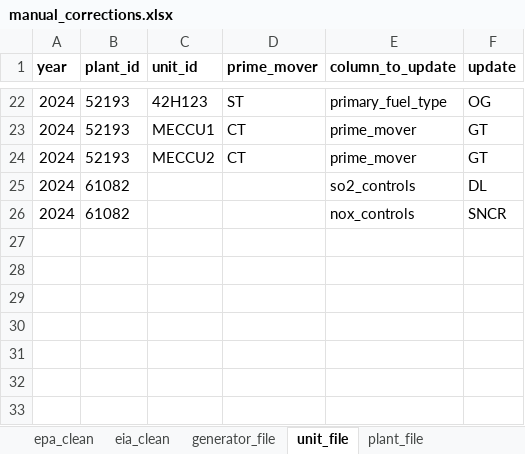
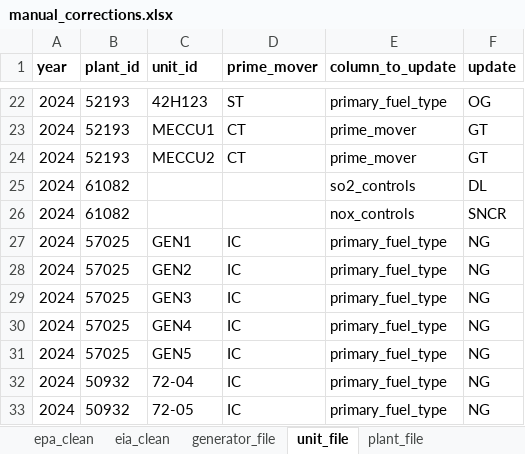
Before and after one commit to USEPA/egrid, an Excel workbook: data/1_production_model/static_tables/manual_corrections.xlsx, sheet unit_file, drawn as a sheet; only a part is shown, gaps mark what is left out; values as stored, in another font and other column widths than the file's, no borders; the diff names each change by its address in the sheet, - before the commit and + after, or states it on an @@ line.

Commit message:
Adding plant to EPA plants to delete, removing duplicate EF, adding primary fuel correction to manual_corrections file, re-ordering monthly and annual generator/unit file creation to output both annual and monthly versions when running annual temporal res due to plant file dependencies, updating QA all

```diff
--- a/data/1_production_model/static_tables/manual_corrections.xlsx (sheet unit_file)
+++ b/data/1_production_model/static_tables/manual_corrections.xlsx (sheet unit_file)
+row 27: 2024 | 57025 | GEN1 | IC | primary_fuel_type | NG
+row 28: 2024 | 57025 | GEN2 | IC | primary_fuel_type | NG
+row 29: 2024 | 57025 | GEN3 | IC | primary_fuel_type | NG
+row 30: 2024 | 57025 | GEN4 | IC | primary_fuel_type | NG
+row 31: 2024 | 57025 | GEN5 | IC | primary_fuel_type | NG
+row 32: 2024 | 50932 | 72-04 | IC | primary_fuel_type | NG
+row 33: 2024 | 50932 | 72-05 | IC | primary_fuel_type | NG
```
Also changed, not shown: 9 other files.
